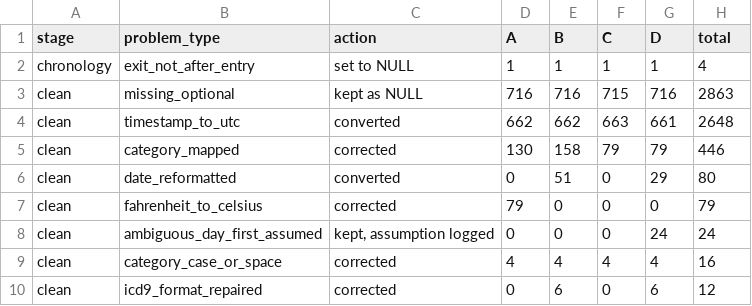
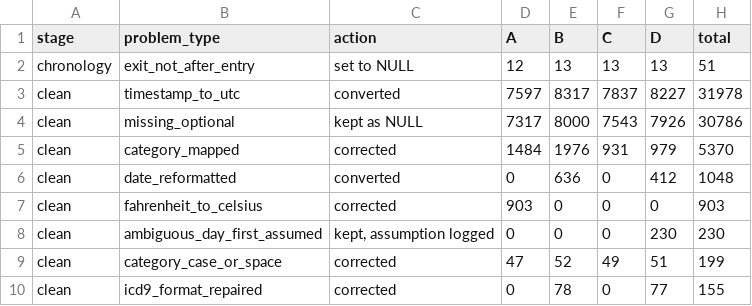
Before and after one commit to Sayf-01/Hospital-Management-System, a CSV file: reports/cleaning_summary.csv, drawn as a sheet; only a part is shown; the diff covers the shown part only.

```diff
--- a/reports/cleaning_summary.csv
+++ b/reports/cleaning_summary.csv
@@ -1,10 +1,10 @@
 stage,problem_type,action,A,B,C,D,total
-chronology,exit_not_after_entry,set to NULL,1,1,1,1,4
-clean,missing_optional,kept as NULL,716,716,715,716,2863
-clean,timestamp_to_utc,converted,662,662,663,661,2648
-clean,category_mapped,corrected,130,158,79,79,446
-clean,date_reformatted,converted,0,51,0,29,80
-clean,fahrenheit_to_celsius,corrected,79,0,0,0,79
-clean,ambiguous_day_first_assumed,"kept, assumption logged",0,0,0,24,24
-clean,category_case_or_space,corrected,4,4,4,4,16
-clean,icd9_format_repaired,corrected,0,6,0,6,12
+chronology,exit_not_after_entry,set to NULL,12,13,13,13,51
+clean,timestamp_to_utc,converted,7597,8317,7837,8227,31978
+clean,missing_optional,kept as NULL,7317,8000,7543,7926,30786
+clean,category_mapped,corrected,1484,1976,931,979,5370
+clean,date_reformatted,converted,0,636,0,412,1048
+clean,fahrenheit_to_celsius,corrected,903,0,0,0,903
+clean,ambiguous_day_first_assumed,"kept, assumption logged",0,0,0,230,230
+clean,category_case_or_space,corrected,47,52,49,51,199
+clean,icd9_format_repaired,corrected,0,78,0,77,155
```
Also changed, not shown: 3 added rows, 6 removed rows and 25 edited cells elsewhere in this file, data/clean/hospital_units.csv, data/clean/icd9_dictionary.csv, 25 other files.
